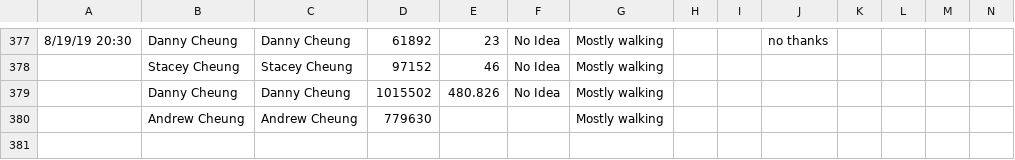
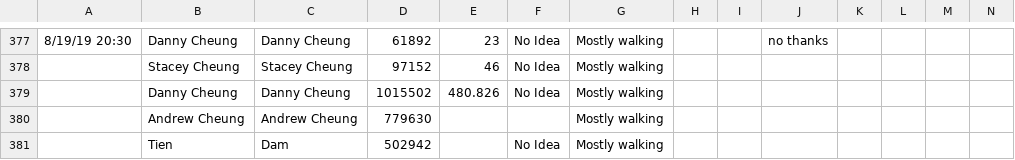
Before and after one commit to teresafukuda/blue-shoe, a CSV file: Bi-Weekly Wear Test Form FINAL.csv, drawn as a sheet; only a part is shown, gaps mark what is left out; rows hold the shown columns only; the diff names each change by its address in the sheet, - before the commit and + after, or states it on an @@ line.

Commit message:
updated Tien Dam data

```diff
--- a/Bi-Weekly Wear Test Form FINAL.csv
+++ b/Bi-Weekly Wear Test Form FINAL.csv
+row 381:  | Tien | Dam | 502942 |  | No Idea | Mostly walking
```
